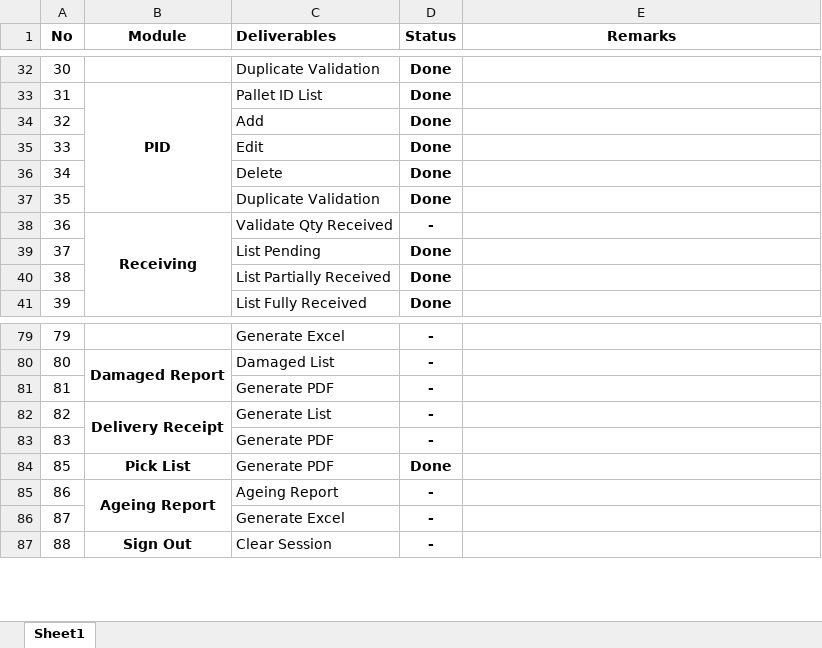
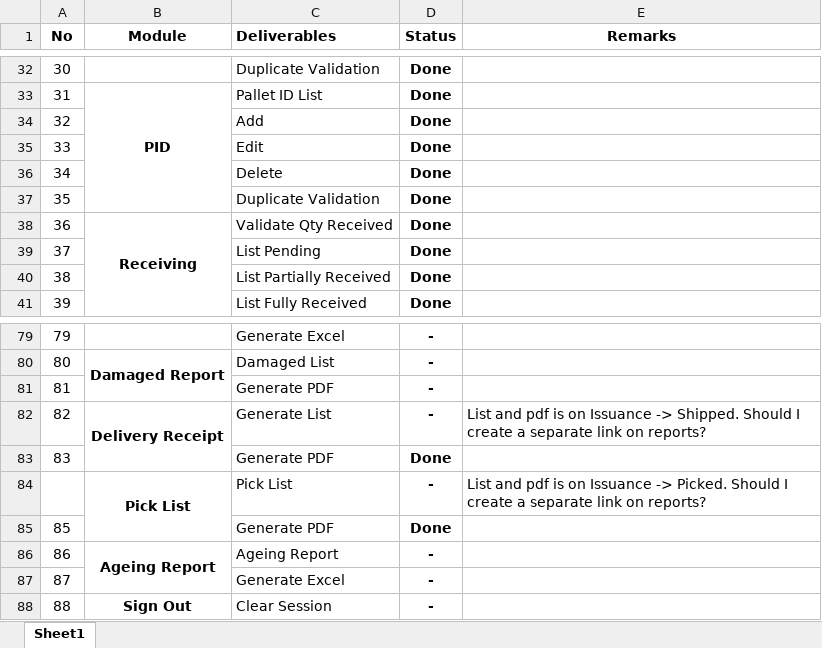
Before and after one commit to Johnine/WMS, an Excel workbook: WMS Deliverables.xlsx, sheet Sheet1, drawn as a sheet; only a part is shown, gaps mark what is left out; values as stored, in another font and other column widths than the file's, no borders; addresses are those after the commit; the diff names each change by its address in the sheet, - before the commit and + after, or states it on an @@ line.

Commit message:
Update WMS Deliverables.xlsx

```diff
--- a/WMS Deliverables.xlsx (sheet Sheet1)
+++ b/WMS Deliverables.xlsx (sheet Sheet1)
-D38 (Status): -
+D38 (Status): Done
-E82 (Remarks): (empty)
+E82 (Remarks): List and pdf is on Issuance -> Shipped. Should I create a separate link on reports?
-D83 (Status): -
+D83 (Status): Done
+row 84:  | Pick List | Pick List | - | List and pdf is on Issuance -> Picked. Should I create a separate link on reports?
-B85 (Module): Pick List
+B85 (Module): (empty)
```
